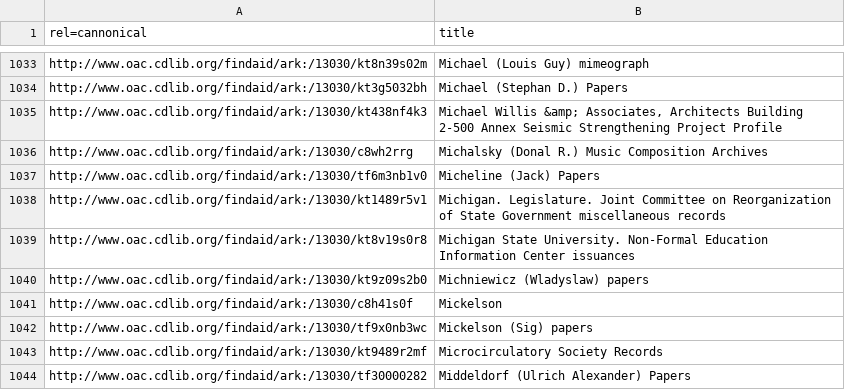
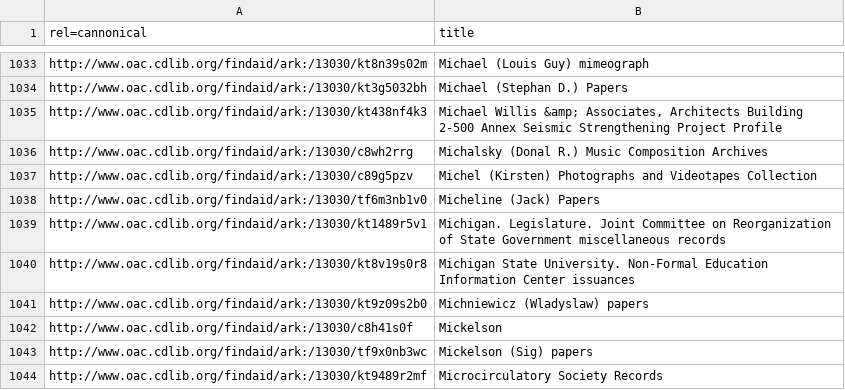
Before and after one commit to ucldc/oac_collections, a TSV file: az_titles/m_titles.tsv, drawn as a sheet; only a part is shown, gaps mark what is left out; the shorter side is filled out with more unchanged rows.

Commit message:
data changes

```diff
--- a/az_titles/m_titles.tsv
+++ b/az_titles/m_titles.tsv
@@ -1036,2 +1036,3 @@ http://www.oac.cdlib.org/findaid/ark:/13030/kt438nf4k3	"Michael Willis &amp; Ass
 http://www.oac.cdlib.org/findaid/ark:/13030/c8wh2rrg	Michalsky (Donal R.) Music Composition Archives
+http://www.oac.cdlib.org/findaid/ark:/13030/c89g5pzv	Michel (Kirsten) Photographs and Videotapes Collection
 http://www.oac.cdlib.org/findaid/ark:/13030/tf6m3nb1v0	Micheline (Jack) Papers
```
Also changed, not shown: az_titles/s_titles.tsv.
